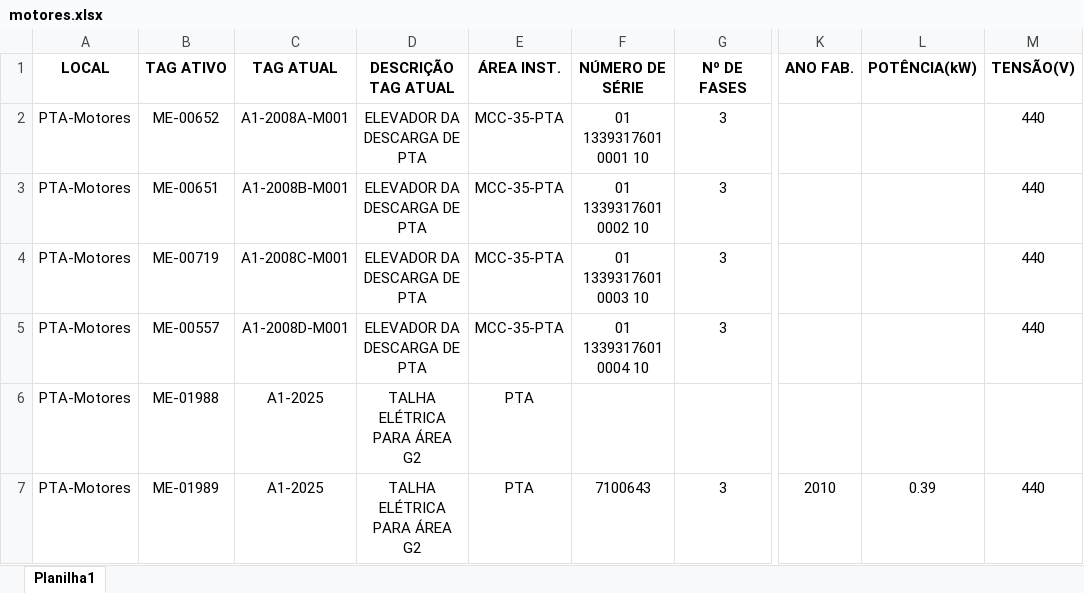
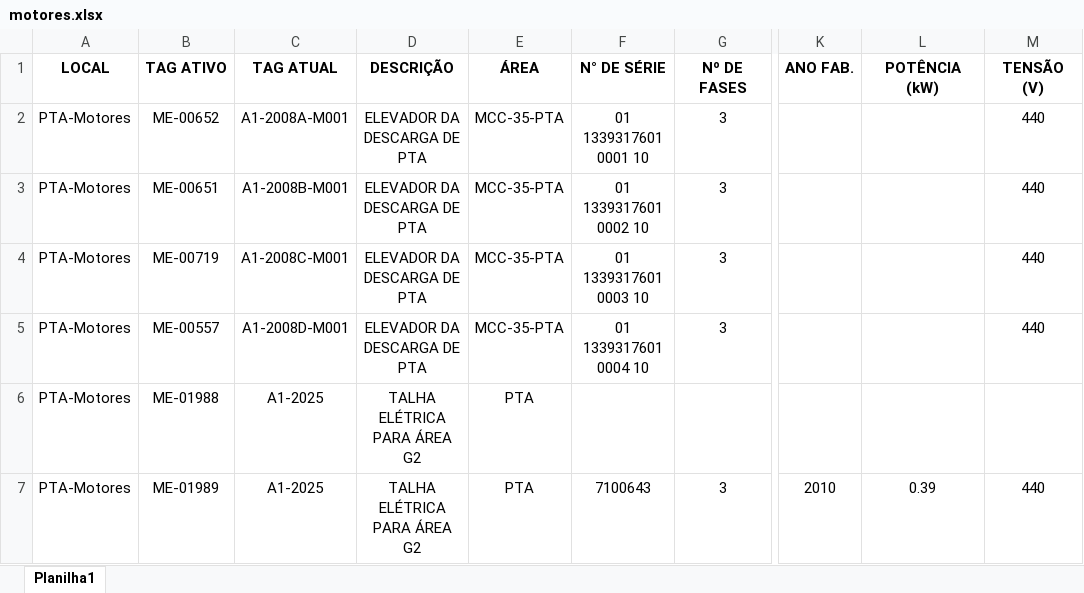
Before and after one commit to marinavarao/almotores, an Excel workbook: motores.xlsx, sheet Planilha1, drawn as a sheet; only a part is shown, gaps mark what is left out; values as stored, in another font and other column widths than the file's, no borders; conditional formats and table styles not drawn; the diff names each change by its address in the sheet, - before the commit and + after, or states it on an @@ line.

Commit message:
Add files via upload

```diff
--- a/motores.xlsx (sheet Planilha1)
+++ b/motores.xlsx (sheet Planilha1)
-D1: DESCRIÇÃO TAG ATUAL
+D1: DESCRIÇÃO
-E1: ÁREA INST.
+E1: ÁREA
-F1: NÚMERO DE SÉRIE
+F1: N° DE SÉRIE
-L1: POTÊNCIA(kW)
+L1: POTÊNCIA (kW)
-M1: TENSÃO(V)
+M1: TENSÃO (V)
```
